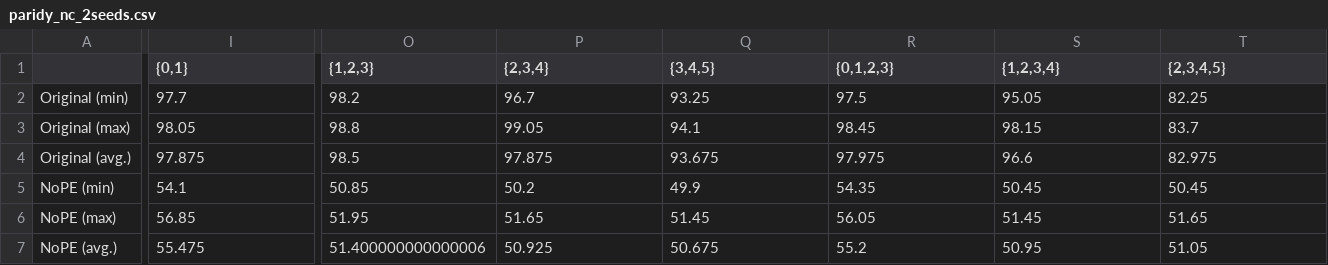
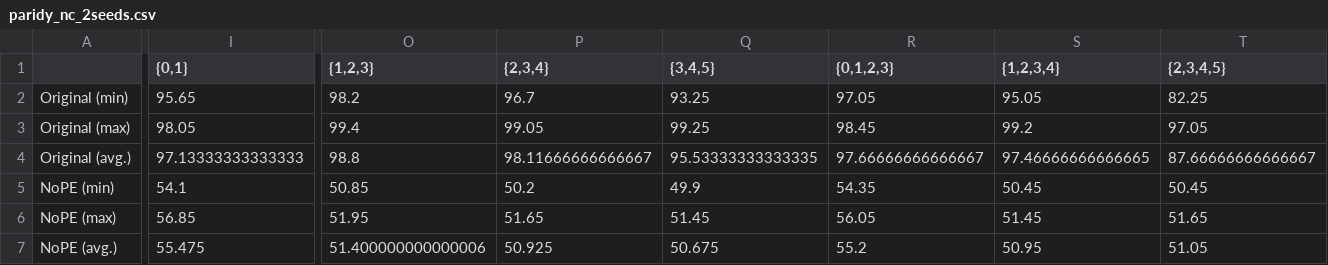
Before and after one commit to LittleDijkstraZ/PE_investigation, a CSV file: paridy_nc_2seeds.csv, drawn as a sheet; only a part is shown, gaps mark what is left out; the diff covers the shown part only; the diff names each change by its address in the sheet, - before the commit and + after, or states it on an @@ line.

```diff
--- a/paridy_nc_2seeds.csv
+++ b/paridy_nc_2seeds.csv
-I2 ({0,1}): 97.7
+I2 ({0,1}): 95.65
-R2 ({0,1,2,3}): 97.5
+R2 ({0,1,2,3}): 97.05
-O3 ({1,2,3}): 98.8
+O3 ({1,2,3}): 99.4
-Q3 ({3,4,5}): 94.1
+Q3 ({3,4,5}): 99.25
-S3 ({1,2,3,4}): 98.15
+S3 ({1,2,3,4}): 99.2
-T3 ({2,3,4,5}): 83.7
+T3 ({2,3,4,5}): 97.05
-I4 ({0,1}): 97.875
+I4 ({0,1}): 97.13333333333333
-O4 ({1,2,3}): 98.5
+O4 ({1,2,3}): 98.8
-P4 ({2,3,4}): 97.875
+P4 ({2,3,4}): 98.11666666666667
-Q4 ({3,4,5}): 93.675
+Q4 ({3,4,5}): 95.53333333333335
-R4 ({0,1,2,3}): 97.975
+R4 ({0,1,2,3}): 97.66666666666667
-S4 ({1,2,3,4}): 96.6
+S4 ({1,2,3,4}): 97.46666666666665
-T4 ({2,3,4,5}): 82.975
+T4 ({2,3,4,5}): 87.66666666666667
```
Also changed, not shown: 1 edited cell elsewhere in this file, 4 other files.
